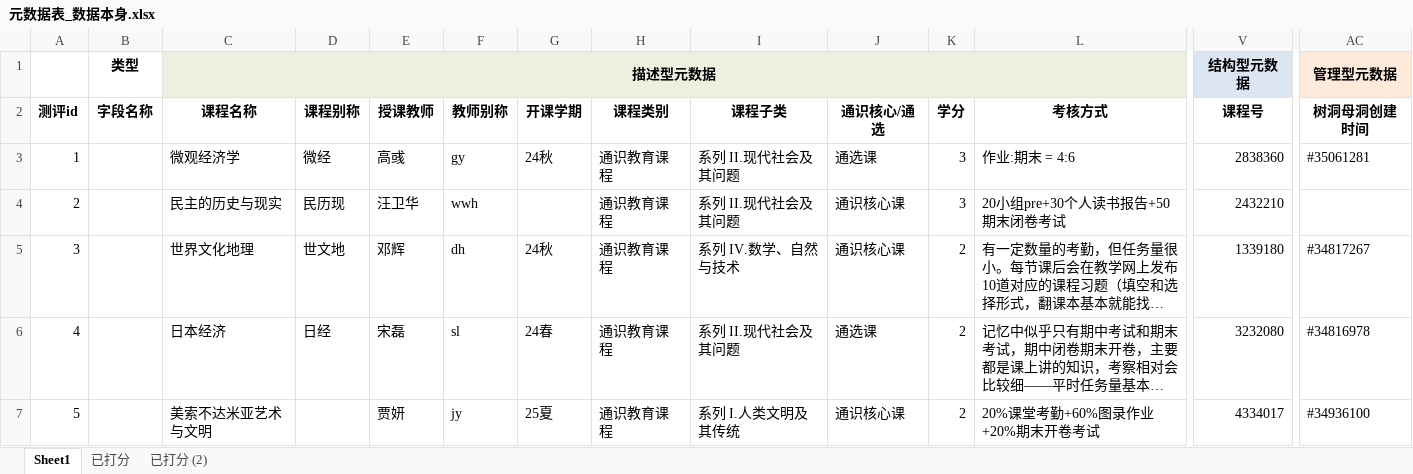
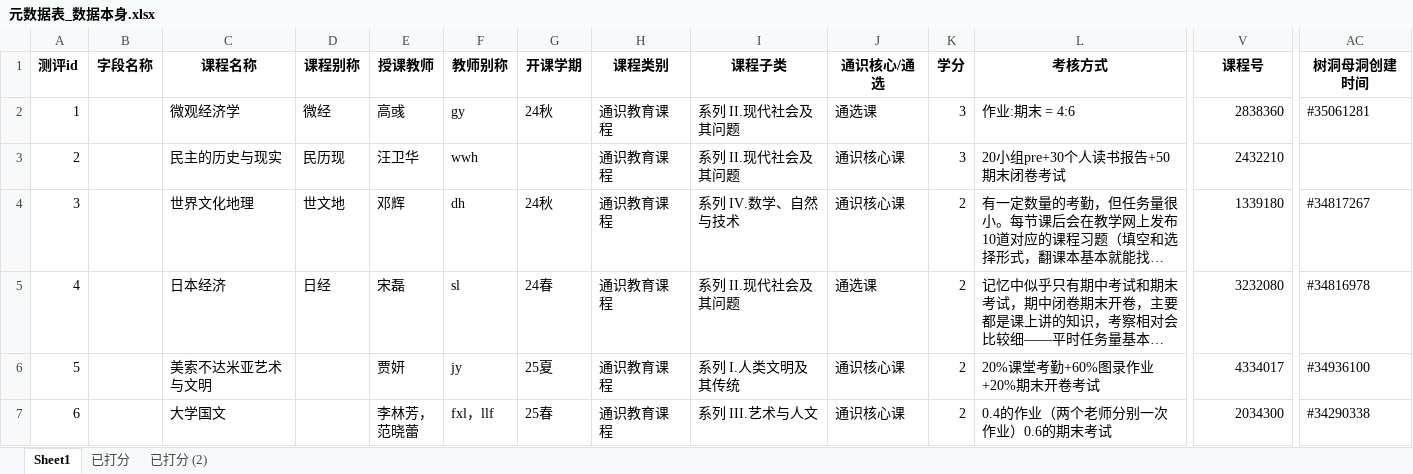
Before and after one commit to cry322/-, an Excel workbook: src/pages/CourseDetail/元数据表_数据本身.xlsx, sheet Sheet1, drawn as a sheet; only a part is shown, gaps mark what is left out; the shorter side is filled out with more unchanged rows; long unchanged cells end in …; values as stored, in another font and other column widths than the file's, no borders; rows hold the shown columns only; the diff names each change by its address in the sheet, - before the commit and + after, or states it on an @@ line.

```diff
--- a/src/pages/CourseDetail/元数据表_数据本身.xlsx (sheet Sheet1)
+++ b/src/pages/CourseDetail/元数据表_数据本身.xlsx (sheet Sheet1)
-row 1:  | 类型 | 描述型元数据 |  |  |  |  |  |  |  |  |  | 结构型元数据 | 管理型元数据
```
Also changed, not shown: formulas that keep their value, 5 other files.
